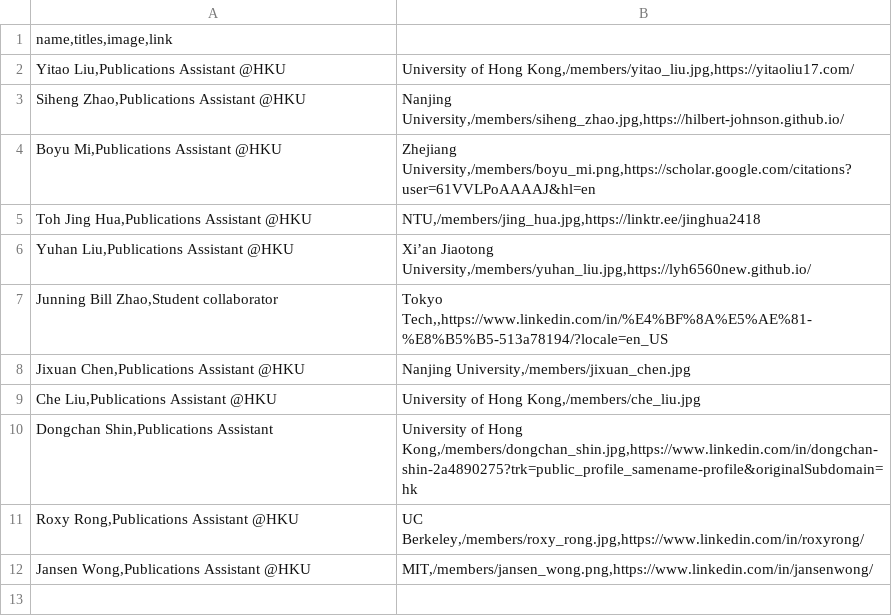
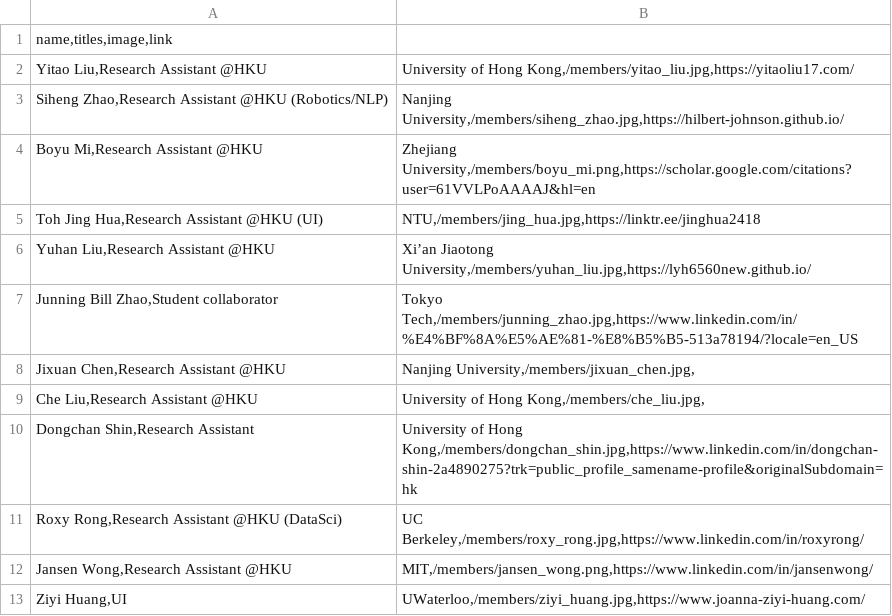
Before and after one commit to xlang-ai/xlang-ai.github.io, a CSV file: data/team/undergraduates.csv, drawn as a sheet.

```diff
--- a/data/team/undergraduates.csv
+++ b/data/team/undergraduates.csv
@@ -1,12 +1,13 @@
 name,titles,image,link
-Yitao Liu,Publications Assistant @HKU;University of Hong Kong,/members/yitao_liu.jpg,https://yitaoliu17.com/
-Siheng Zhao,Publications Assistant @HKU;Nanjing University,/members/siheng_zhao.jpg,https://hilbert-johnson.github.io/
-Boyu Mi,Publications Assistant @HKU;Zhejiang University,/members/boyu_mi.png,https://scholar.google.com/citations?user=61VVLPoAAAAJ&hl=en
-Toh Jing Hua,Publications Assistant @HKU;NTU,/members/jing_hua.jpg,https://linktr.ee/jinghua2418
-Yuhan Liu,Publications Assistant @HKU;Xi’an Jiaotong University,/members/yuhan_liu.jpg,https://lyh6560new.github.io/
-Junning Bill Zhao,Student collaborator;Tokyo Tech,,https://www.linkedin.com/in/%E4%BF%8A%E5%AE%81-%E8%B5%B5-513a78194/?locale=en_US
-Jixuan Chen,Publications Assistant @HKU;Nanjing University,/members/jixuan_chen.jpg
-Che Liu,Publications Assistant @HKU;University of Hong Kong,/members/che_liu.jpg
-Dongchan Shin,Publications Assistant;University of Hong Kong,/members/dongchan_shin.jpg,https://www.linkedin.com/in/dongchan-shin-2a4890275?trk=public_profile_samename-profile&originalSubdomain=hk
-Roxy Rong,Publications Assistant @HKU;UC Berkeley,/members/roxy_rong.jpg,https://www.linkedin.com/in/roxyrong/
-Jansen Wong,Publications Assistant @HKU;MIT,/members/jansen_wong.png,https://www.linkedin.com/in/jansenwong/
+Yitao Liu,Research Assistant @HKU;University of Hong Kong,/members/yitao_liu.jpg,https://yitaoliu17.com/
+Siheng Zhao,Research Assistant @HKU (Robotics/NLP);Nanjing University,/members/siheng_zhao.jpg,https://hilbert-johnson.github.io/
+Boyu Mi,Research Assistant @HKU;Zhejiang University,/members/boyu_mi.png,https://scholar.google.com/citations?user=61VVLPoAAAAJ&hl=en
+Toh Jing Hua,Research Assistant @HKU (UI);NTU,/members/jing_hua.jpg,https://linktr.ee/jinghua2418
+Yuhan Liu,Research Assistant @HKU;Xi’an Jiaotong University,/members/yuhan_liu.jpg,https://lyh6560new.github.io/
+Junning Bill Zhao,Student collaborator;Tokyo Tech,/members/junning_zhao.jpg,https://www.linkedin.com/in/%E4%BF%8A%E5%AE%81-%E8%B5%B5-513a78194/?locale=en_US
+Jixuan Chen,Research Assistant @HKU;Nanjing University,/members/jixuan_chen.jpg,
+Che Liu,Research Assistant @HKU;University of Hong Kong,/members/che_liu.jpg,
+Dongchan Shin,Research Assistant;University of Hong Kong,/members/dongchan_shin.jpg,https://www.linkedin.com/in/dongchan-shin-2a4890275?trk=public_profile_samename-profile&originalSubdomain=hk
+Roxy Rong,Research Assistant @HKU (DataSci);UC Berkeley,/members/roxy_rong.jpg,https://www.linkedin.com/in/roxyrong/
+Jansen Wong,Research Assistant @HKU;MIT,/members/jansen_wong.png,https://www.linkedin.com/in/jansenwong/
+Ziyi Huang,UI; UWaterloo,/members/ziyi_huang.jpg,https://www.joanna-ziyi-huang.com/
```
Also changed, not shown: data/team/collaborators.csv, data/team/graduates.csv, 5 other files.
